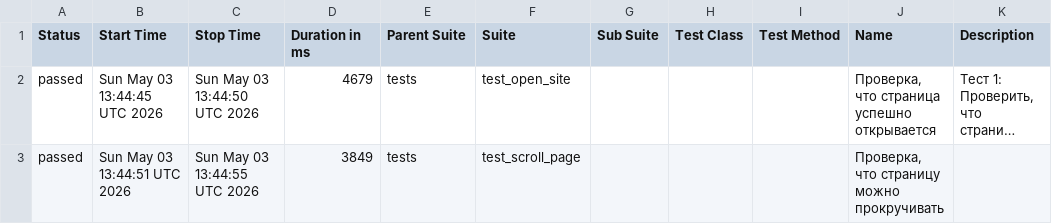
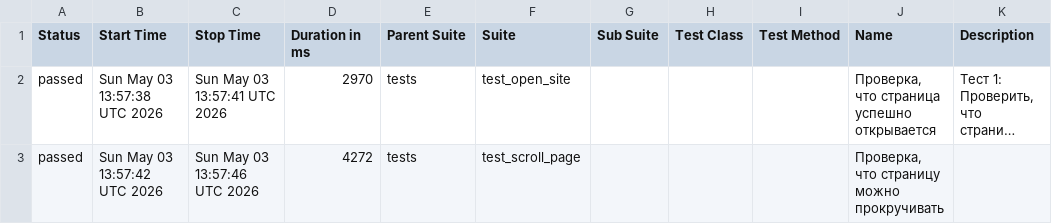
Before and after one commit to TigrRooT/playwright-tests, a CSV file: data/suites.csv, drawn as a sheet; long unchanged cells end in …; the diff names each change by its address in the sheet, - before the commit and + after, or states it on an @@ line.

```diff
--- a/data/suites.csv
+++ b/data/suites.csv
-B2 (Start Time): Sun May 03 13:44:45 UTC 2026
+B2 (Start Time): Sun May 03 13:57:38 UTC 2026
-C2 (Stop Time): Sun May 03 13:44:50 UTC 2026
+C2 (Stop Time): Sun May 03 13:57:41 UTC 2026
-D2 (Duration in ms): 4679
+D2 (Duration in ms): 2970
-B3 (Start Time): Sun May 03 13:44:51 UTC 2026
+B3 (Start Time): Sun May 03 13:57:42 UTC 2026
-C3 (Stop Time): Sun May 03 13:44:55 UTC 2026
+C3 (Stop Time): Sun May 03 13:57:46 UTC 2026
-D3 (Duration in ms): 3849
+D3 (Duration in ms): 4272
```
Also changed, not shown: 24 other files.
